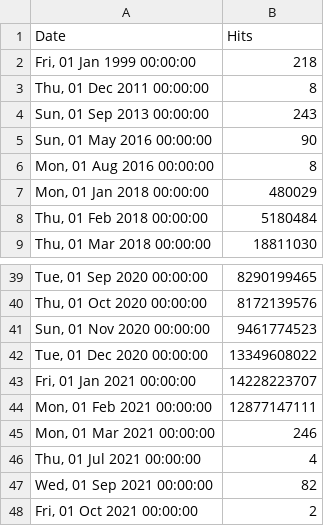
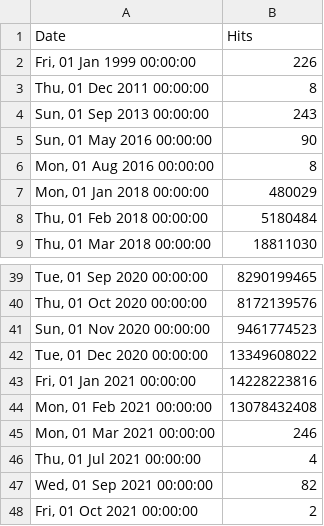
Before and after one commit to zeropaper/web, a CSV file: src/stats/hydra/hits-per-month.csv, drawn as a sheet; only a part is shown, gaps mark what is left out.

Commit message:
chore: update stats Sun Feb 28 00:58:56 UTC 2021

```diff
--- a/src/stats/hydra/hits-per-month.csv
+++ b/src/stats/hydra/hits-per-month.csv
@@ -1,3 +1,3 @@
 Date,Hits
-"Fri, 01 Jan 1999 00:00:00",218
+"Fri, 01 Jan 1999 00:00:00",226
 "Thu, 01 Dec 2011 00:00:00",8
@@ -42,4 +42,4 @@ Date,Hits
 "Tue, 01 Dec 2020 00:00:00",13349608022
-"Fri, 01 Jan 2021 00:00:00",14228223707
-"Mon, 01 Feb 2021 00:00:00",12877147111
+"Fri, 01 Jan 2021 00:00:00",14228223816
+"Mon, 01 Feb 2021 00:00:00",13078432408
 "Mon, 01 Mar 2021 00:00:00",246
```
Also changed, not shown: src/stats/keto/hits-per-month.csv, src/stats/kratos/hits-per-month.csv, 1 other file.
